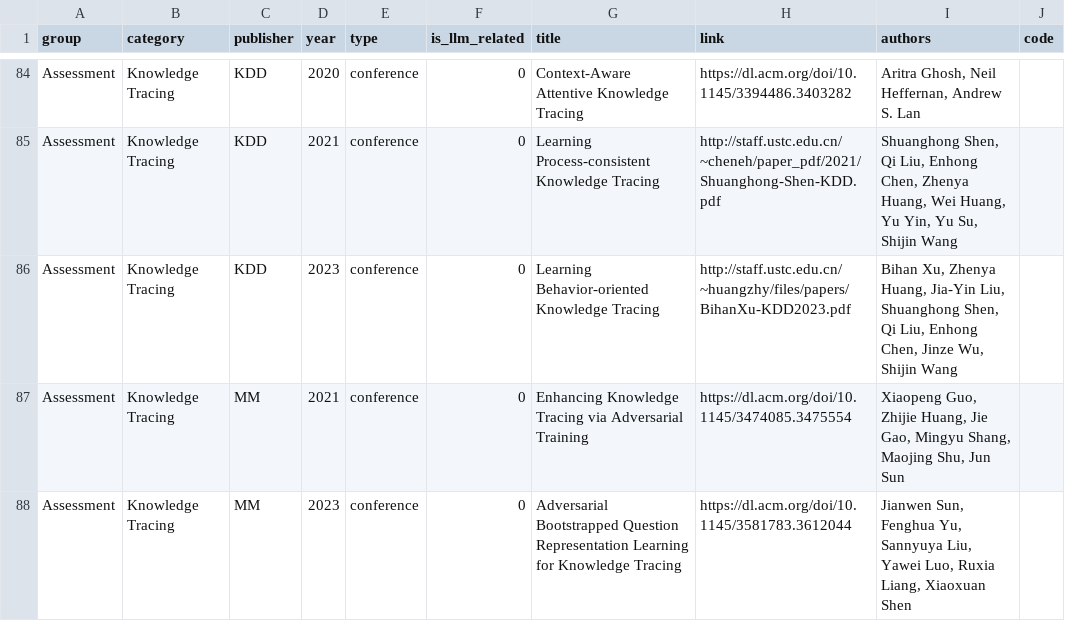
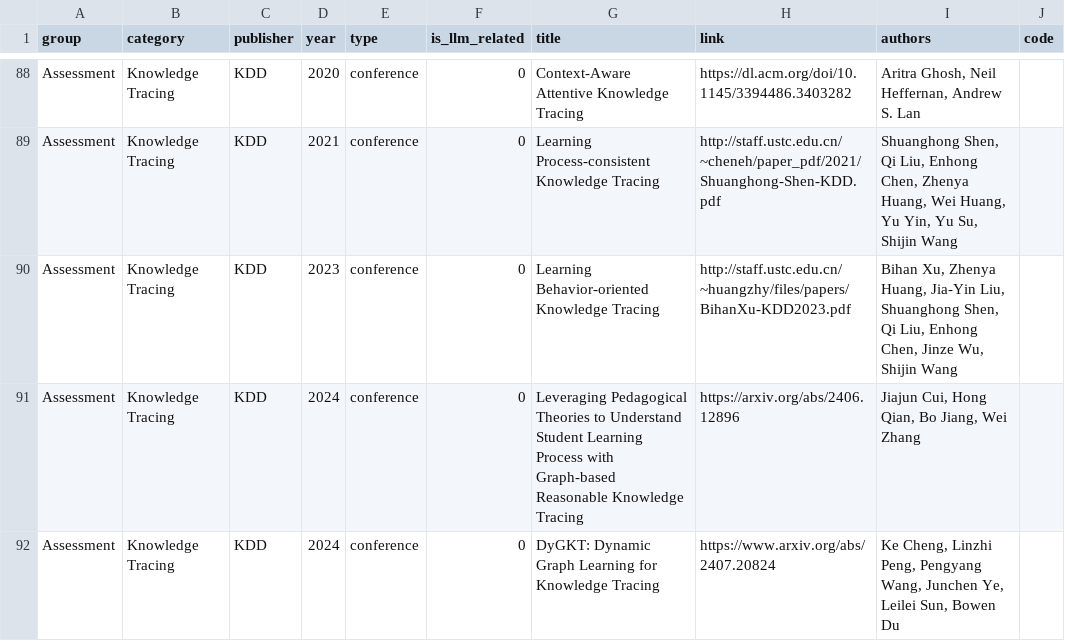
Before and after one commit to GeminiLight/awesome-ai-llm4education, a CSV file: data/papers.csv, drawn as a sheet; only a part is shown, gaps mark what is left out; the shorter side is filled out with more unchanged rows; the diff covers the shown part only; the diff names each change by its address in the sheet, - before the commit and + after, or states it on an @@ line.

Commit message:
add papers from KDD 2024

```diff
--- a/data/papers.csv
+++ b/data/papers.csv
+row 91: Assessment | Knowledge Tracing | KDD | 2024 | conference | 0 | Leveraging Pedagogical Theories to Understand Student Learning Process with Graph-based Reasonable Knowledge Tracing | https://arxiv.org/abs/2406.12896 | Jiajun Cui, Hong Qian, Bo Jiang, Wei Zhang
+row 92: Assessment | Knowledge Tracing | KDD | 2024 | conference | 0 | DyGKT: Dynamic Graph Learning for Knowledge Tracing | https://www.arxiv.org/abs/2407.20824 | Ke Cheng, Linzhi Peng, Pengyang Wang, Junchen Ye, Leilei Sun, Bowen Du
```
Also changed, not shown: 5 added rows and 1 edited cell elsewhere in this file, 2 other files.
